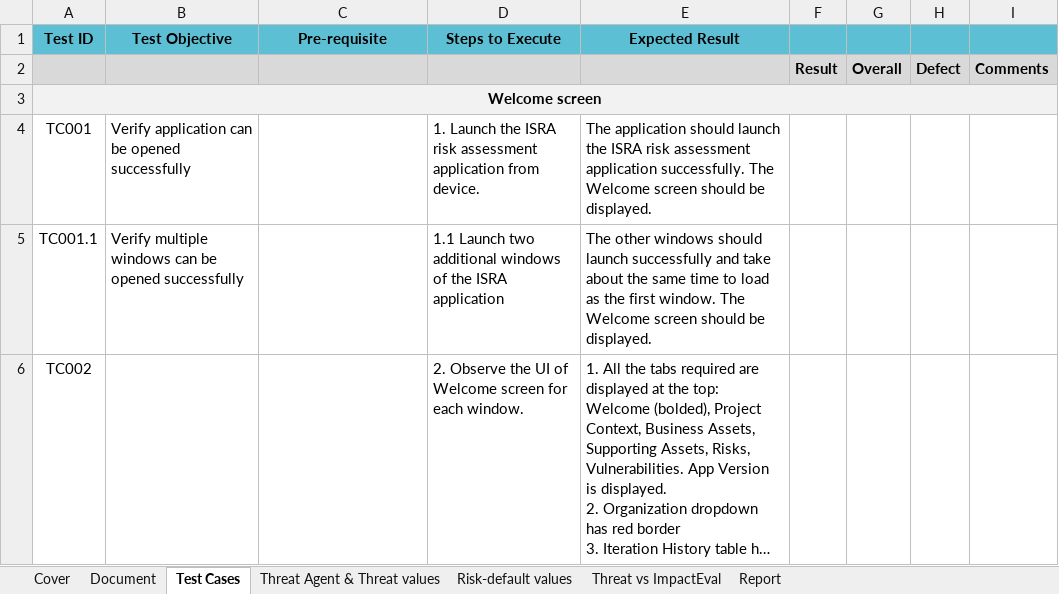
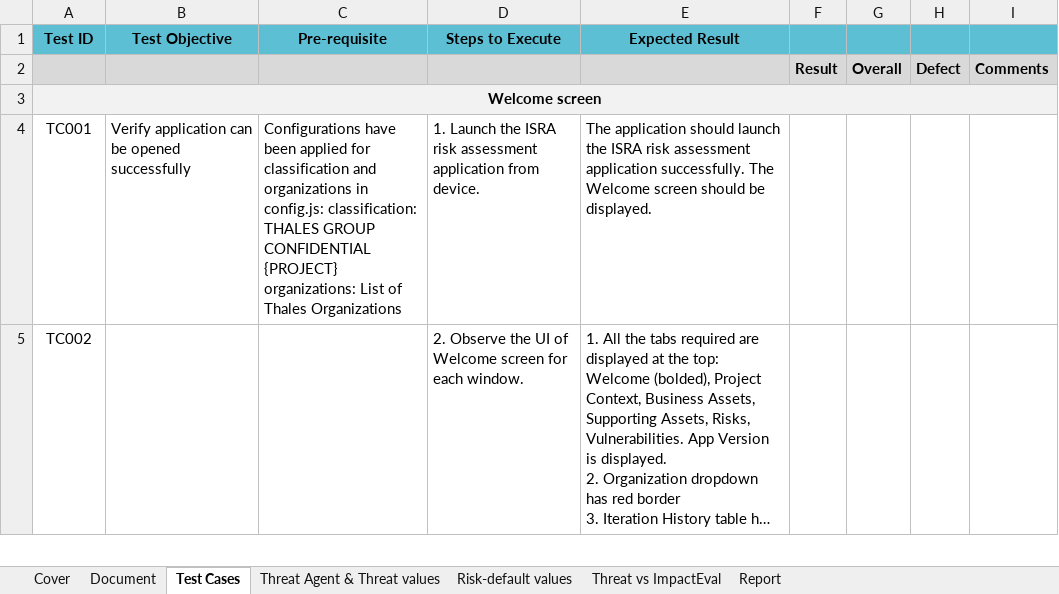
Before and after one commit to ThalesGroup/security-risk-assessment-tool, an Excel workbook: doc/ISRA_Test_Plan_Final.xlsm, sheet Test Cases, drawn as a sheet; only a part is shown; long unchanged cells end in …; values as stored, in another font and other column widths than the file's, no borders; conditional formats not drawn; the diff covers the shown part only; the diff names each change by its address in the sheet, - before the commit and + after, or states it on an @@ line.

Commit message:
Update test plan

```diff
--- a/doc/ISRA_Test_Plan_Final.xlsm (sheet Test Cases)
+++ b/doc/ISRA_Test_Plan_Final.xlsm (sheet Test Cases)
-C4 (Pre-requisite): (empty)
+C4 (Pre-requisite): Configurations have been applied for classification and organizations in config.js: classification: THALES GROUP CONFIDENTIAL {PROJECT} organizations: List of Thales Organizations
-row 5: TC001.1 | Verify multiple windows can be opened successfully |  | 1.1 Launch two additional windows of the ISRA application | The other windows should launch successfully and take about the same time to load as the first window. The Welcome screen should be displayed.
```
Also changed, not shown: 1 removed row and 8 edited cells elsewhere in this sheet, hidden cells, charts or pictures.
